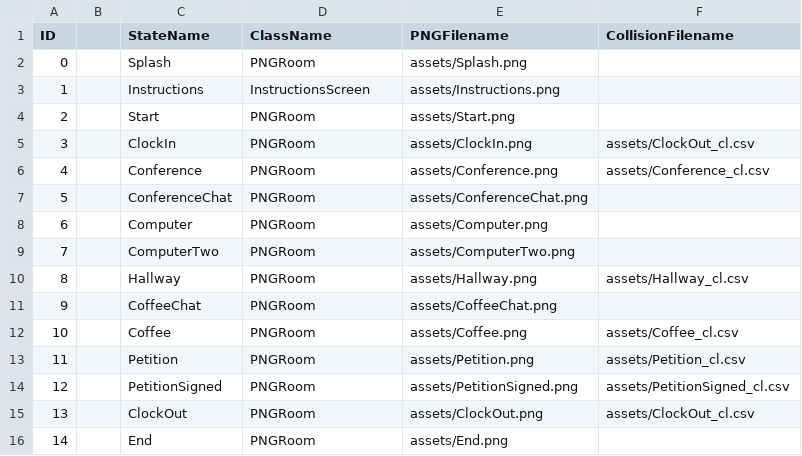
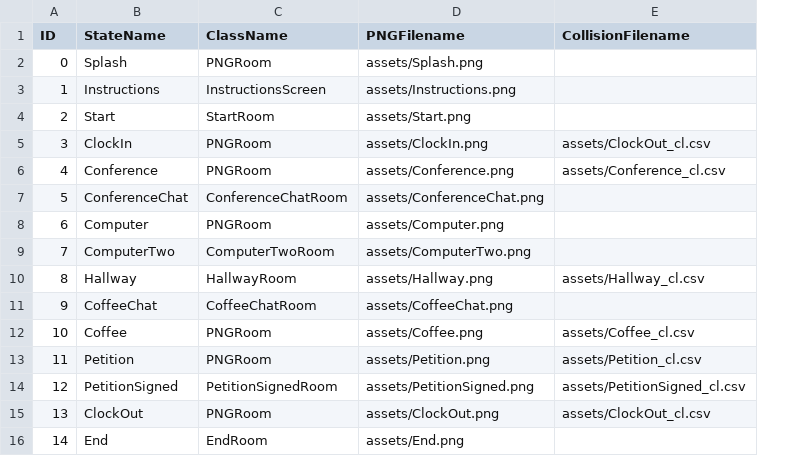
Before and after one commit to celliniluong/Project02, a CSV file: data/adventureStates.csv, drawn as a sheet; removed rows and columns are numbered as before the commit, all else as after; the diff names each change by its address in the sheet, - before the commit and + after, or states it on an @@ line.

```diff
--- a/data/adventureStates.csv
+++ b/data/adventureStates.csv
-column B, empty
-C4 (ClassName): PNGRoom
+C4 (ClassName): StartRoom
-C7 (ClassName): PNGRoom
+C7 (ClassName): ConferenceChatRoom
-C9 (ClassName): PNGRoom
+C9 (ClassName): ComputerTwoRoom
-C10 (ClassName): PNGRoom
+C10 (ClassName): HallwayRoom
-C11 (ClassName): PNGRoom
+C11 (ClassName): CoffeeChatRoom
-C14 (ClassName): PNGRoom
+C14 (ClassName): PetitionSignedRoom
-C16 (ClassName): PNGRoom
+C16 (ClassName): EndRoom
```
Also changed, not shown: data/clickableLayout.csv, 21 other files.
